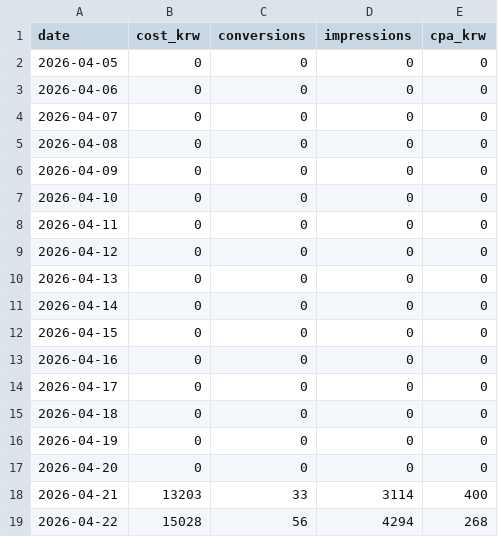
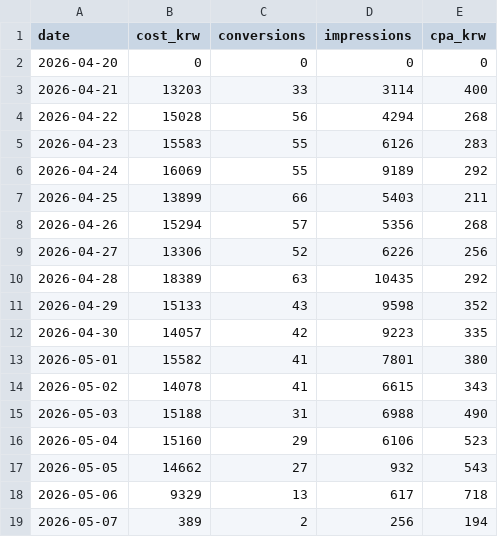
Before and after one commit to dongwonlee222/golden-goose-report, a CSV file: google_ads_timeseries.csv, drawn as a sheet; only a part is shown; the shorter side is filled out with more unchanged rows.

Commit message:
Start Google Ads reporting from 2026-04-20

```diff
--- a/google_ads_timeseries.csv
+++ b/google_ads_timeseries.csv
@@ -1,17 +1,2 @@
 date,cost_krw,conversions,impressions,cpa_krw
-2026-04-05,0,0,0,0
-2026-04-06,0,0,0,0
-2026-04-07,0,0,0,0
-2026-04-08,0,0,0,0
-2026-04-09,0,0,0,0
-2026-04-10,0,0,0,0
-2026-04-11,0,0,0,0
-2026-04-12,0,0,0,0
-2026-04-13,0,0,0,0
-2026-04-14,0,0,0,0
-2026-04-15,0,0,0,0
-2026-04-16,0,0,0,0
-2026-04-17,0,0,0,0
-2026-04-18,0,0,0,0
-2026-04-19,0,0,0,0
 2026-04-20,0,0,0,0
```
Also changed, not shown: 1 other file.
